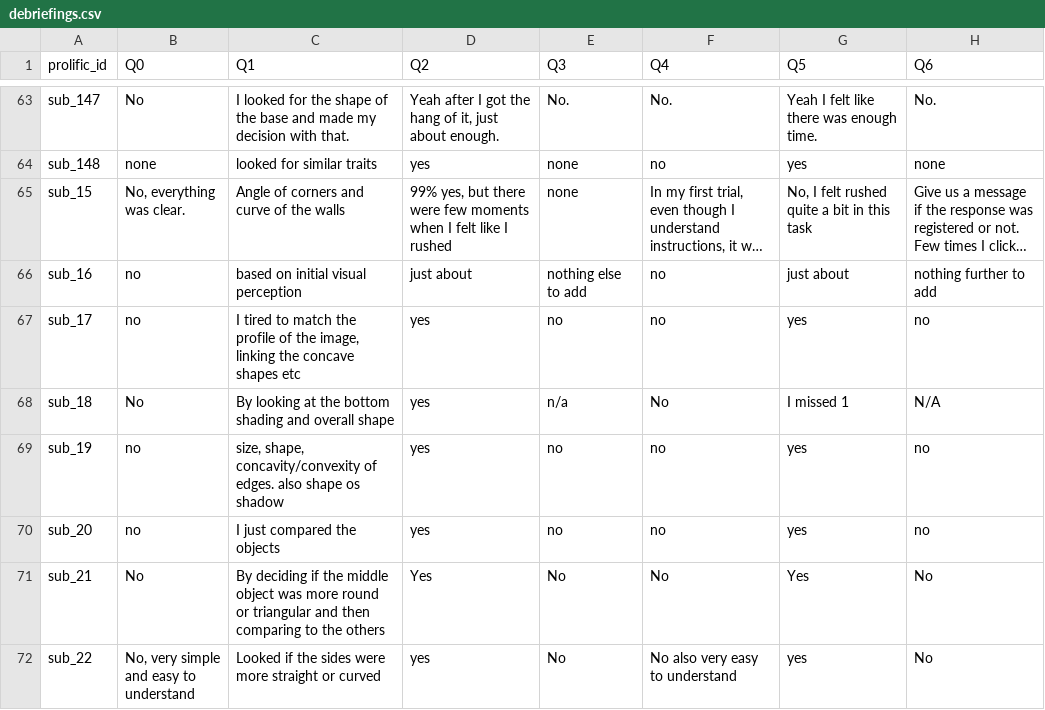
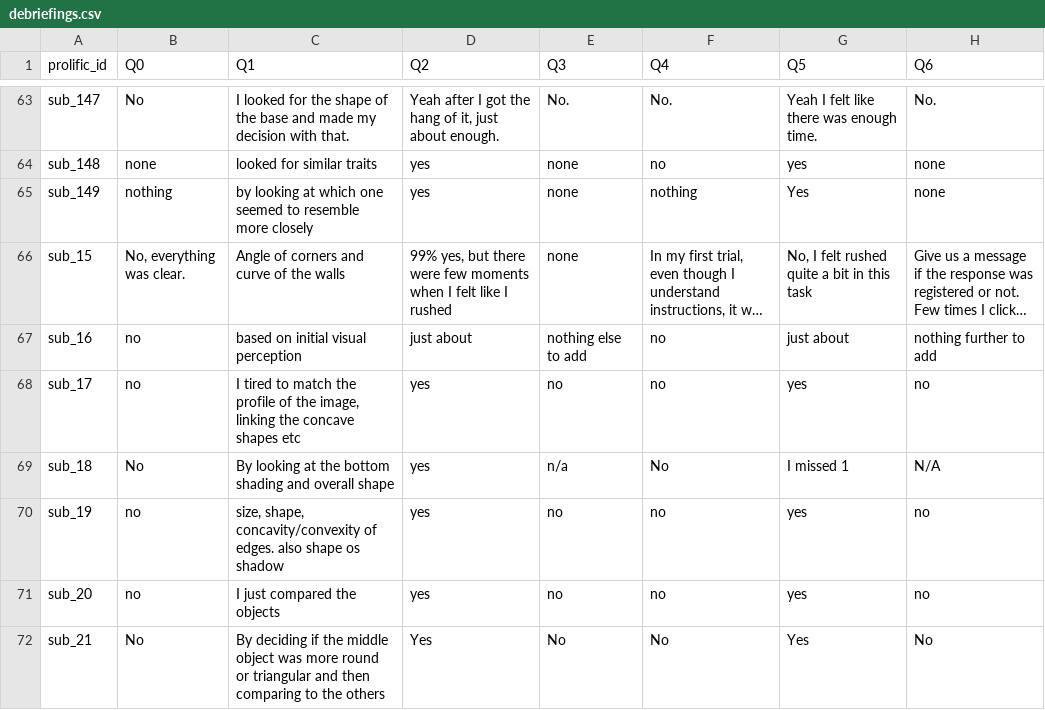
Before and after one commit to LevanBokeria/density_2_analysis, a CSV file: results/pilots/preprocessed_data/debriefings.csv, drawn as a sheet; only a part is shown, gaps mark what is left out; the shorter side is filled out with more unchanged rows; long unchanged cells end in …; the diff names each change by its address in the sheet, - before the commit and + after, or states it on an @@ line.

```diff
--- a/results/pilots/preprocessed_data/debriefings.csv
+++ b/results/pilots/preprocessed_data/debriefings.csv
+row 65: sub_149 | nothing | by looking at which one seemed to resemble more closely | yes | none | nothing | Yes | none
```
Also changed, not shown: results/pilots/preprocessed_data/breaks_feedback.csv, results/pilots/preprocessed_data/instructions.csv, 4 other files.
